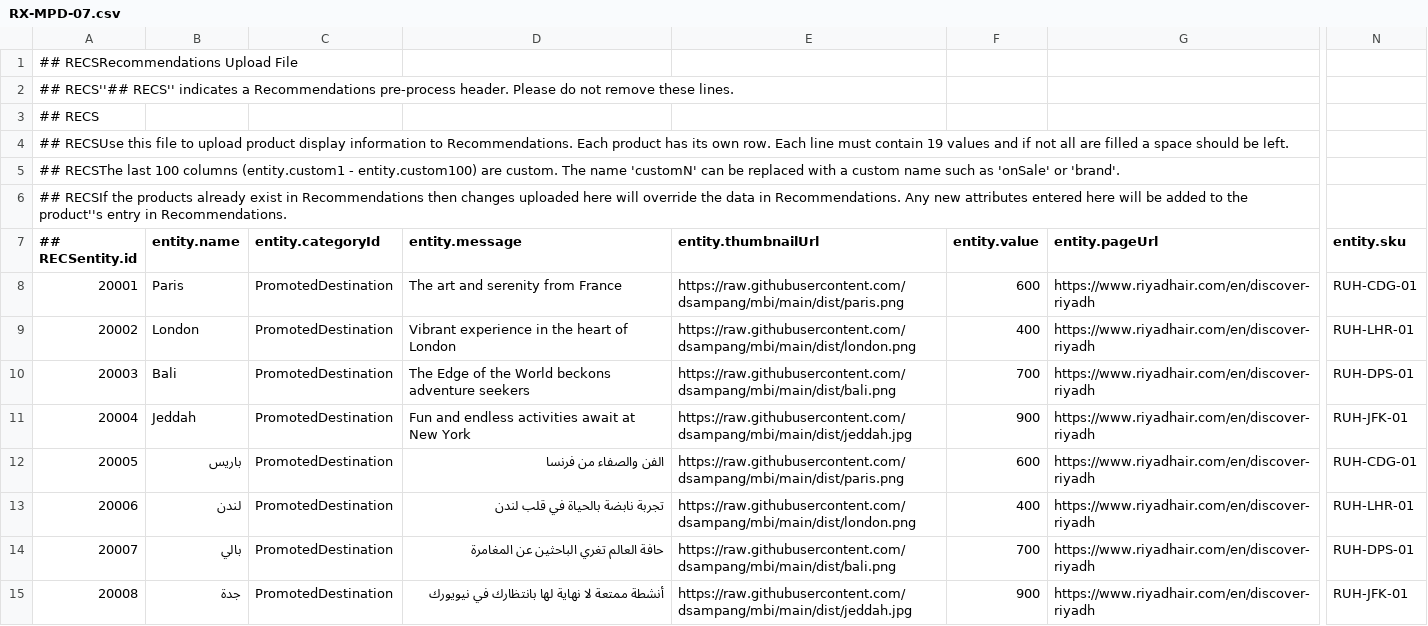
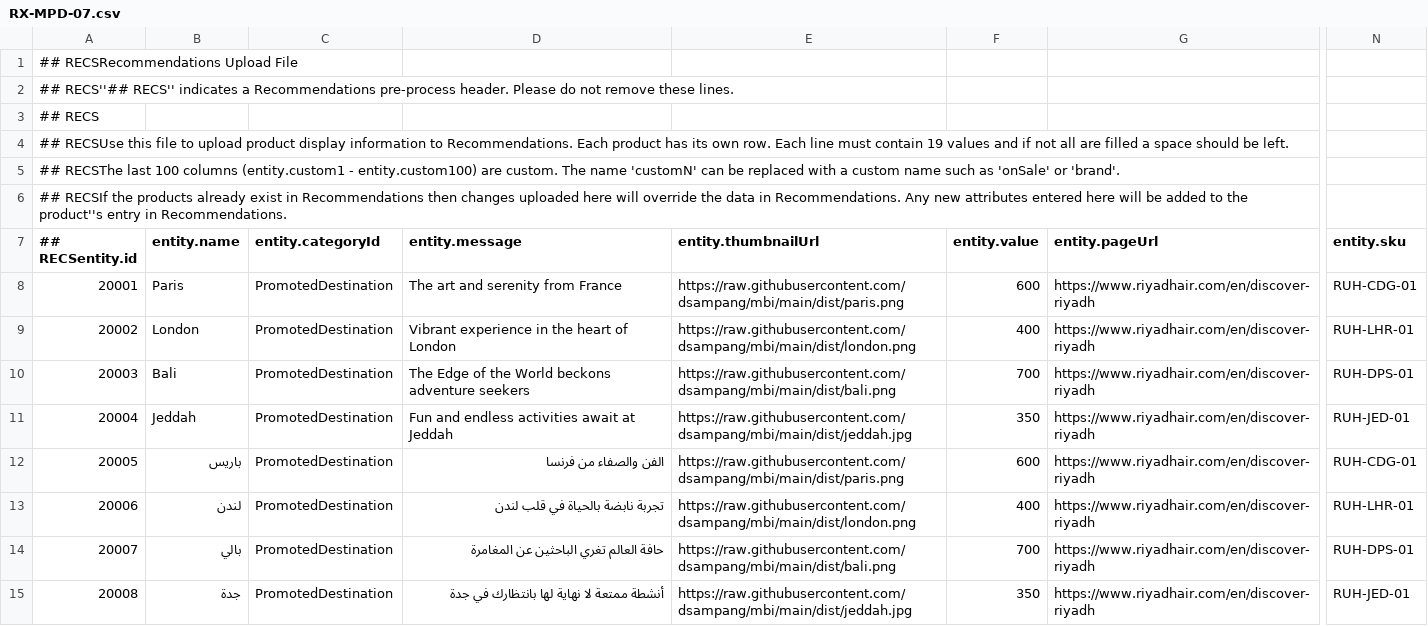
Before and after one commit to dsampang/mbi, a CSV file: dist/RX-MPD-07.csv, drawn as a sheet; only a part is shown, gaps mark what is left out; the diff names each change by its address in the sheet, - before the commit and + after, or states it on an @@ line.

Commit message:
Add files via upload

```diff
--- a/dist/RX-MPD-07.csv
+++ b/dist/RX-MPD-07.csv
-D11 (entity.message): Fun and endless activities await at New York
+D11 (entity.message): Fun and endless activities await at Jeddah
-F11 (entity.value): 900
+F11 (entity.value): 350
-N11 (entity.sku): RUH-JFK-01
+N11 (entity.sku): RUH-JED-01
-D15 (entity.message): أنشطة ممتعة لا نهاية لها بانتظارك في نيويورك
+D15 (entity.message): أنشطة ممتعة لا نهاية لها بانتظارك في جدة
-F15 (entity.value): 900
+F15 (entity.value): 350
-N15 (entity.sku): RUH-JFK-01
+N15 (entity.sku): RUH-JED-01
```
